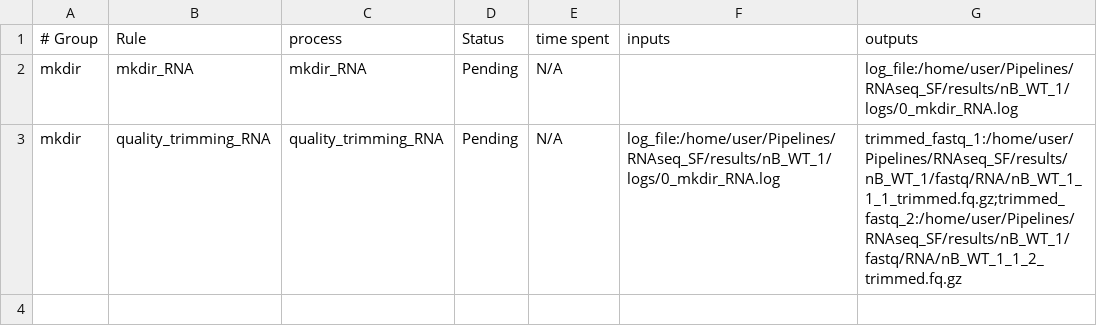
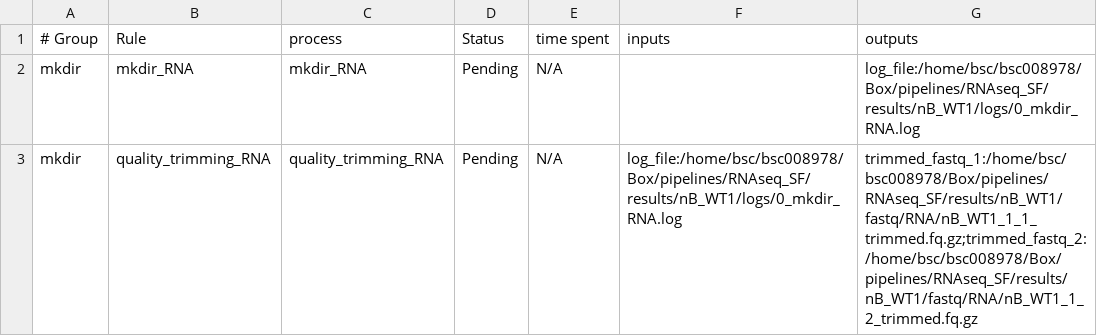
Before and after one commit to NicolasBACarreras/RNAseq_SF, a TSV file: results/run_summary.tsv, drawn as a sheet.

```diff
--- a/results/run_summary.tsv
+++ b/results/run_summary.tsv
@@ -1,3 +1,3 @@
 # Group	Rule	process	Status	time spent	inputs	outputs
-mkdir	mkdir_RNA	mkdir_RNA	Pending	N/A		log_file:/home/user/Pipelines/RNAseq_SF/results/nB_WT_1/logs/0_mkdir_RNA.log
-mkdir	quality_trimming_RNA	quality_trimming_RNA	Pending	N/A	log_file:/home/user/Pipelines/RNAseq_SF/results/nB_WT_1/logs/0_mkdir_RNA.log	trimmed_fastq_1:/home/user/Pipelines/RNAseq_SF/results/nB_WT_1/fastq/RNA/nB_WT_1_1_1_trimmed.fq.gz;trimmed_fastq_2:/home/user/Pipelines/RNAseq_SF/results/nB_WT_1/fastq/RNA/nB_WT_1_1_2_trimmed.fq.gz
+mkdir	mkdir_RNA	mkdir_RNA	Pending	N/A		log_file:/home/bsc/bsc008978/Box/pipelines/RNAseq_SF/results/nB_WT1/logs/0_mkdir_RNA.log
+mkdir	quality_trimming_RNA	quality_trimming_RNA	Pending	N/A	log_file:/home/bsc/bsc008978/Box/pipelines/RNAseq_SF/results/nB_WT1/logs/0_mkdir_RNA.log	trimmed_fastq_1:/home/bsc/bsc008978/Box/pipelines/RNAseq_SF/results/nB_WT1/fastq/RNA/nB_WT1_1_1_trimmed.fq.gz;trimmed_fastq_2:/home/bsc/bsc008978/Box/pipelines/RNAseq_SF/results/nB_WT1/fastq/RNA/nB_WT1_1_2_trimmed.fq.gz
```
Also changed, not shown: 7 other files.
